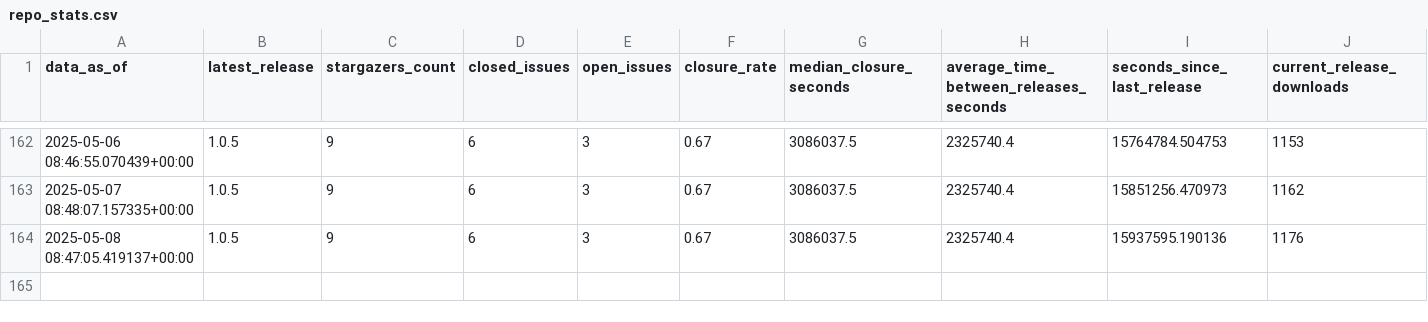
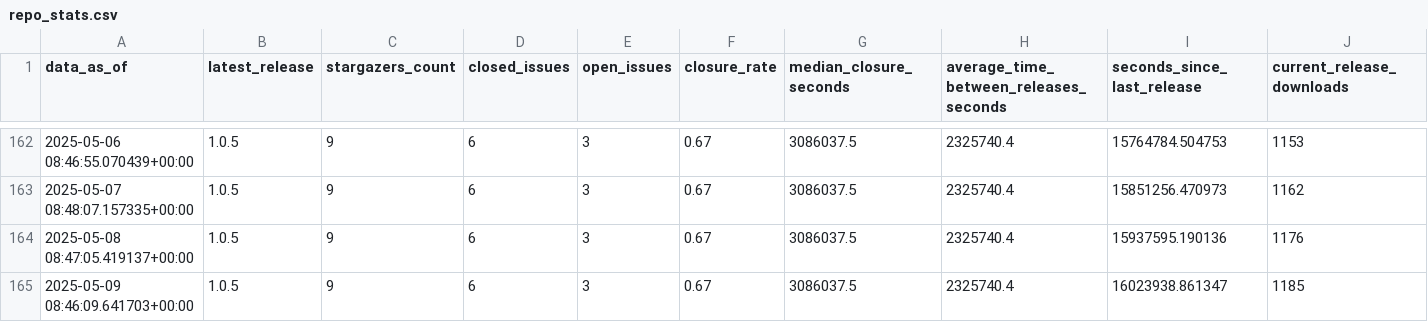
Before and after one commit to HandcartCactus/obsidian-remove-newlines, a CSV file: repo_stats.csv, drawn as a sheet; only a part is shown, gaps mark what is left out; rows hold the shown columns only; the diff names each change by its address in the sheet, - before the commit and + after, or states it on an @@ line.

```diff
--- a/repo_stats.csv
+++ b/repo_stats.csv
+row 165: 2025-05-09 08:46:09.641703+00:00 | 1.0.5 | 9 | 6 | 3 | 0.67 | 3086037.5 | 2325740.4 | 16023938.861347 | 1185
```
